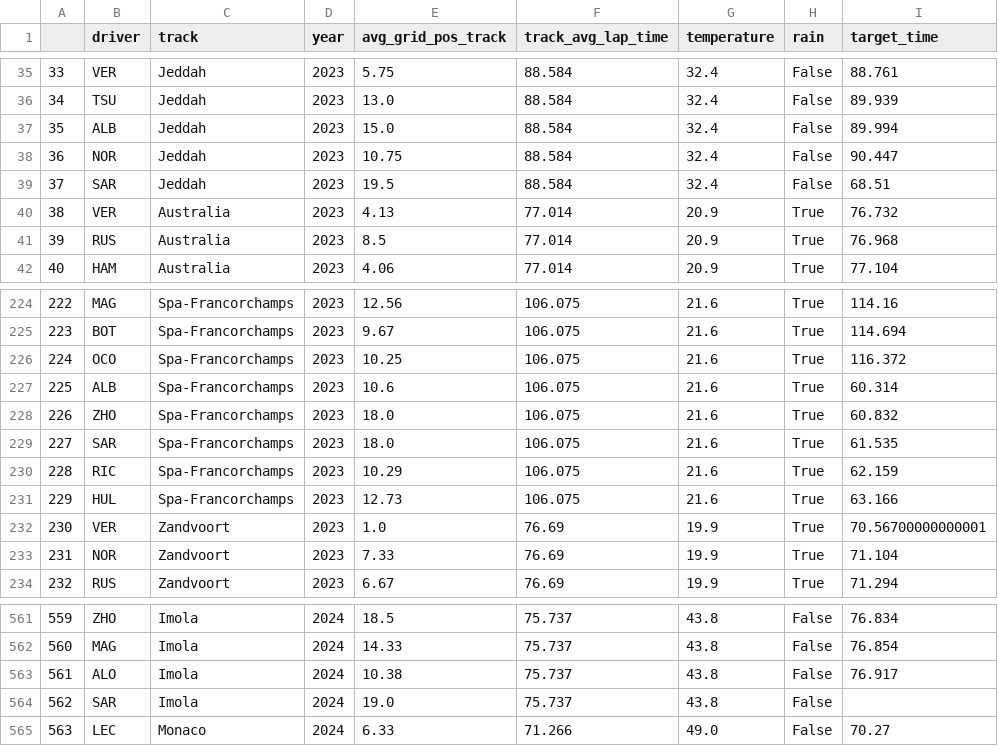
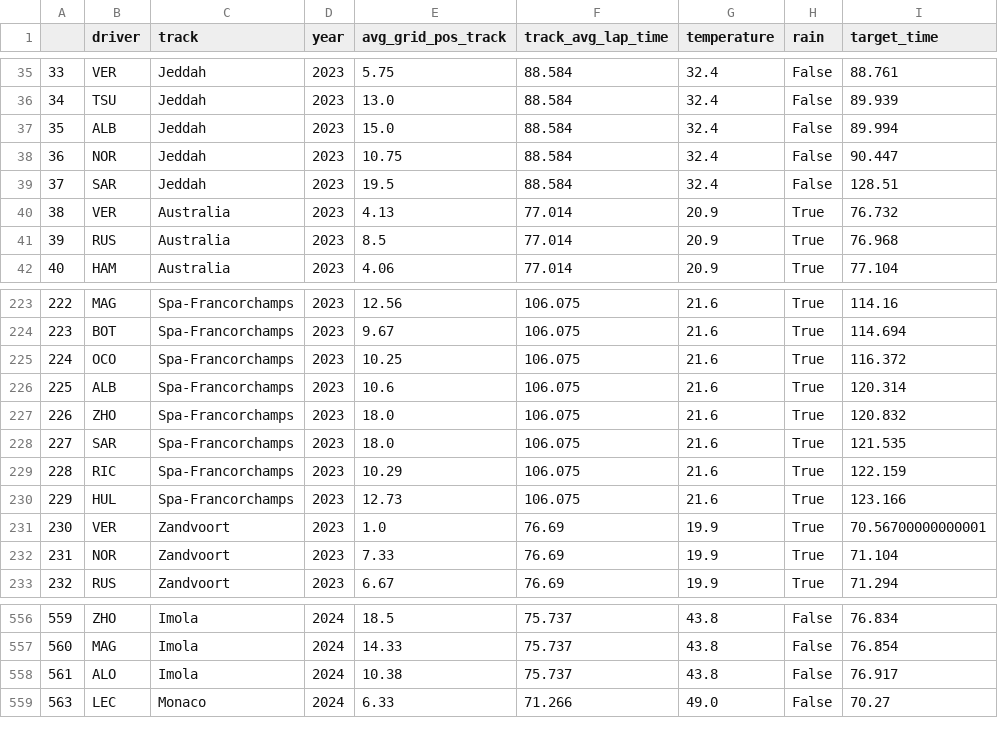
Before and after one commit to tmalik1116/F1_Qualifying_Predictor_ML, a CSV file: lap_data.csv, drawn as a sheet; only a part is shown, gaps mark what is left out; the diff covers the shown part only.

```diff
--- a/lap_data.csv
+++ b/lap_data.csv
@@ -38,3 +38,3 @@
 36,NOR,Jeddah,2023,10.75,88.584,32.4,False,90.447
-37,SAR,Jeddah,2023,19.5,88.584,32.4,False,68.51
+37,SAR,Jeddah,2023,19.5,88.584,32.4,False,128.51
 38,VER,Australia,2023,4.13,77.014,20.9,True,76.732
@@ -226,7 +225,7 @@
 224,OCO,Spa-Francorchamps,2023,10.25,106.075,21.6,True,116.372
-225,ALB,Spa-Francorchamps,2023,10.6,106.075,21.6,True,60.314
-226,ZHO,Spa-Francorchamps,2023,18.0,106.075,21.6,True,60.832
-227,SAR,Spa-Francorchamps,2023,18.0,106.075,21.6,True,61.535
-228,RIC,Spa-Francorchamps,2023,10.29,106.075,21.6,True,62.159
-229,HUL,Spa-Francorchamps,2023,12.73,106.075,21.6,True,63.166
+225,ALB,Spa-Francorchamps,2023,10.6,106.075,21.6,True,120.314
+226,ZHO,Spa-Francorchamps,2023,18.0,106.075,21.6,True,120.832
+227,SAR,Spa-Francorchamps,2023,18.0,106.075,21.6,True,121.535
+228,RIC,Spa-Francorchamps,2023,10.29,106.075,21.6,True,122.159
+229,HUL,Spa-Francorchamps,2023,12.73,106.075,21.6,True,123.166
 230,VER,Zandvoort,2023,1.0,76.69,19.9,True,70.56700000000001
@@ -563,3 +558,2 @@
 561,ALO,Imola,2024,10.38,75.737,43.8,False,76.917
-562,SAR,Imola,2024,19.0,75.737,43.8,False,
 563,LEC,Monaco,2024,6.33,71.266,49.0,False,70.27
```
Also changed, not shown: 5 removed rows elsewhere in this file, 1 other file.
